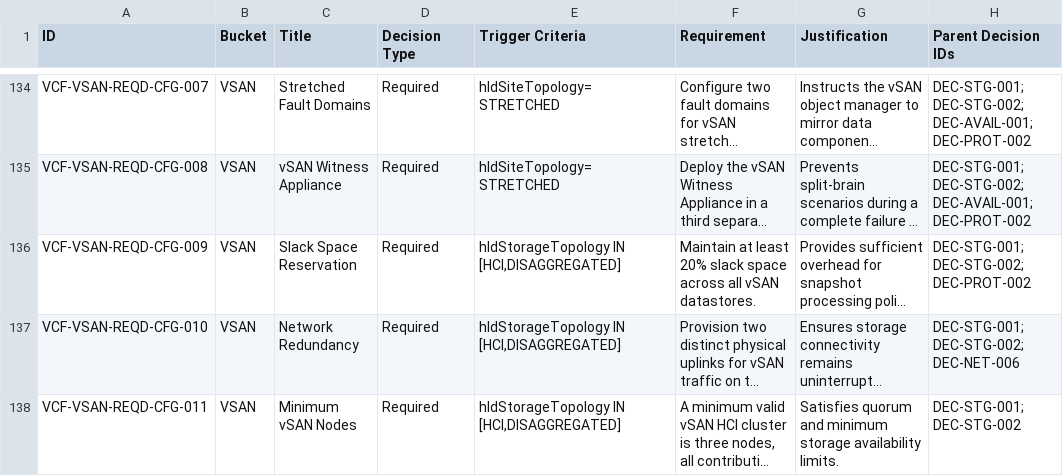
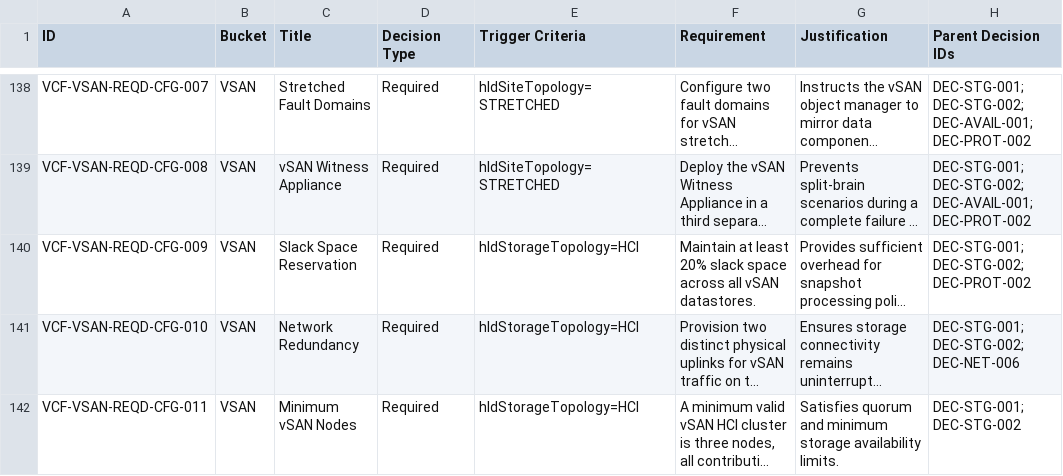
Before and after one commit to dougcre-az/VCF_91_App, a CSV file: 02_Design_IDs.csv, drawn as a sheet; only a part is shown, gaps mark what is left out; long unchanged cells end in …; addresses are those after the commit; the diff covers the shown part only; the diff names each change by its address in the sheet, - before the commit and + after, or states it on an @@ line.

```diff
--- a/02_Design_IDs.csv
+++ b/02_Design_IDs.csv
-E140:E142 (Trigger Criteria): hldStorageTopology IN [HCI,DISAGGREGATED]
+E140:E142 (Trigger Criteria): hldStorageTopology=HCI
```
Also changed, not shown: 4 added rows and 7 edited cells elsewhere in this file, 1 other file.
